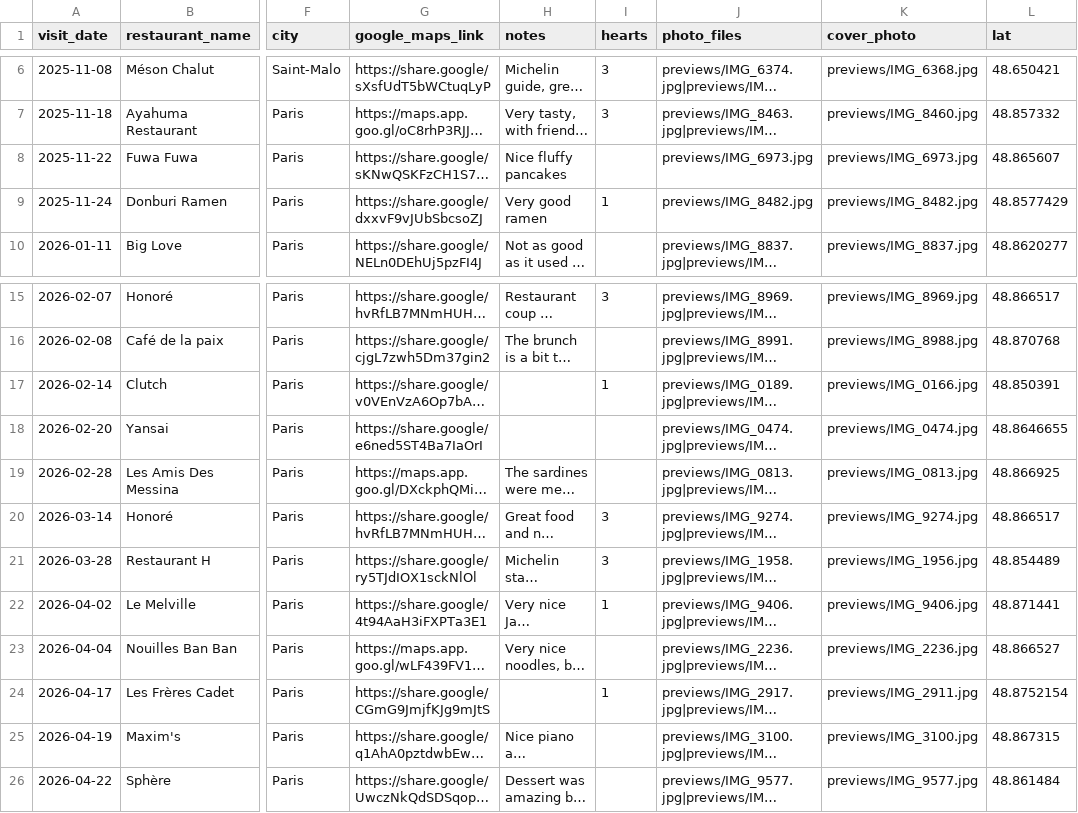
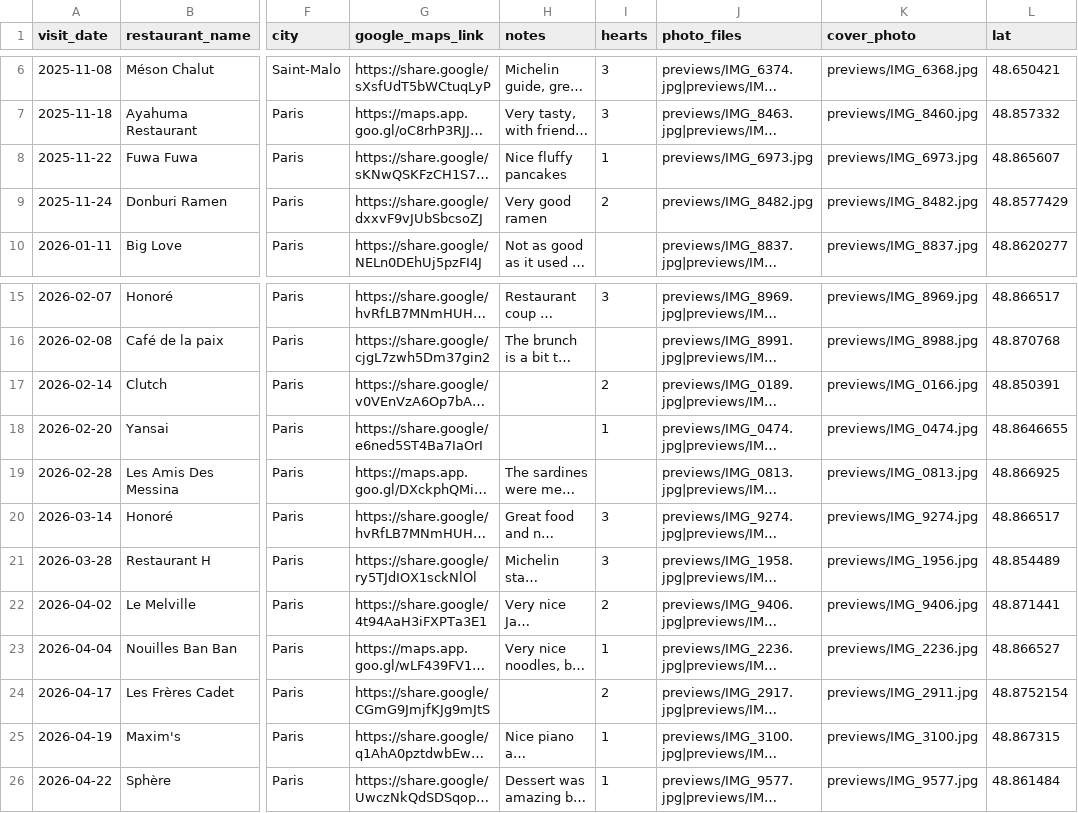
Before and after one commit to galaxymous/our-table, a CSV file: restaurant_claude.csv, drawn as a sheet; only a part is shown, gaps mark what is left out; long unchanged cells end in …; the diff names each change by its address in the sheet, - before the commit and + after, or states it on an @@ line.

```diff
--- a/restaurant_claude.csv
+++ b/restaurant_claude.csv
-I8 (hearts): (empty)
+I8 (hearts): 1
-I9 (hearts): 1
+I9 (hearts): 2
-I17 (hearts): 1
+I17 (hearts): 2
-I18 (hearts): (empty)
+I18 (hearts): 1
-I22 (hearts): 1
+I22 (hearts): 2
-I23 (hearts): (empty)
+I23 (hearts): 1
-I24 (hearts): 1
+I24 (hearts): 2
-I25:I26 (hearts): (empty)
+I25:I26 (hearts): 1
```
Also changed, not shown: 2 other files.
